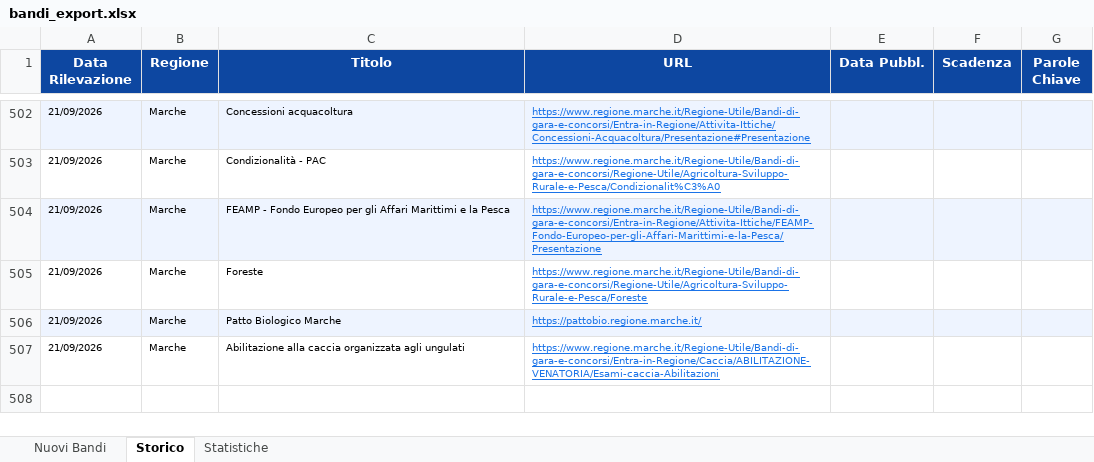
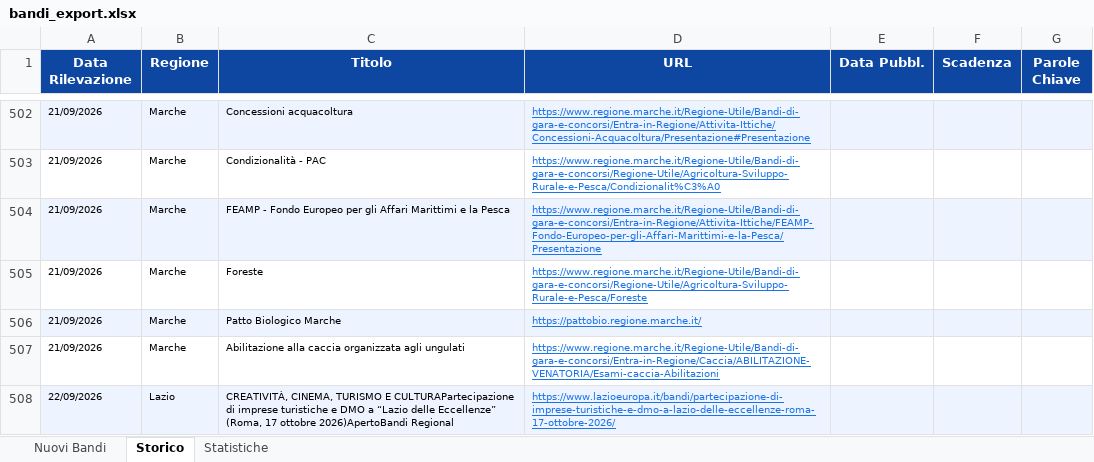
Before and after one commit to cdalvise/bandi-monitor, an Excel workbook: data/bandi_export.xlsx, sheet Storico, drawn as a sheet; only a part is shown, gaps mark what is left out; values as stored, in another font and other column widths than the file's, no borders; the diff names each change by its address in the sheet, - before the commit and + after, or states it on an @@ line.

```diff
--- a/data/bandi_export.xlsx (sheet Storico)
+++ b/data/bandi_export.xlsx (sheet Storico)
+row 508: 22/09/2026 | Lazio | CREATIVITÀ, CINEMA, TURISMO E CULTURAPartecipazione di imprese turistiche e DMO a “Lazio delle Eccellenze” (Roma, 17 ottobre 2026)ApertoBandi Regional | https://www.lazioeuropa.it/bandi/partecipazione-di-imprese-turistiche-e-dmo-a-lazio-delle-eccellenze-roma-17-ottobre-2026/
```
Also changed, not shown: sheet Nuovi Bandi, sheet Statistiche, 1 other file.
